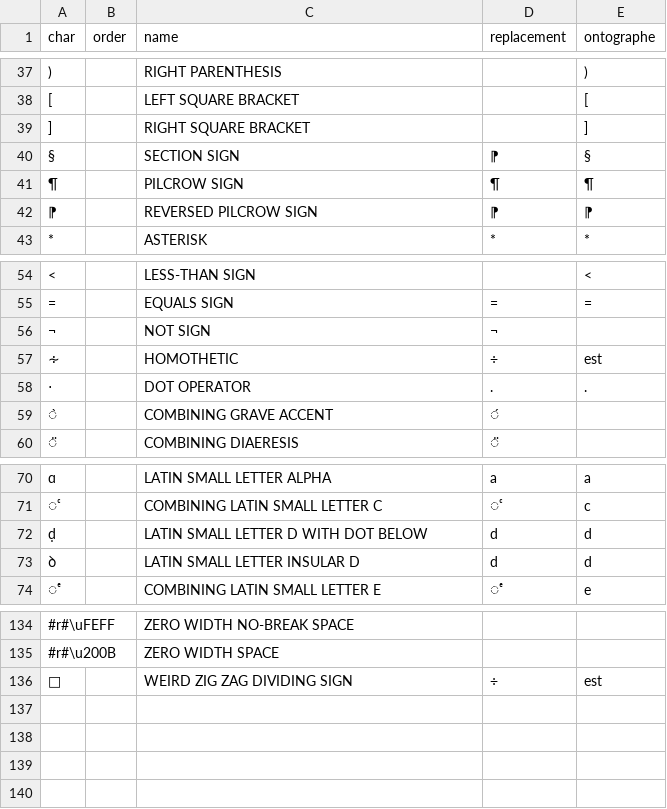
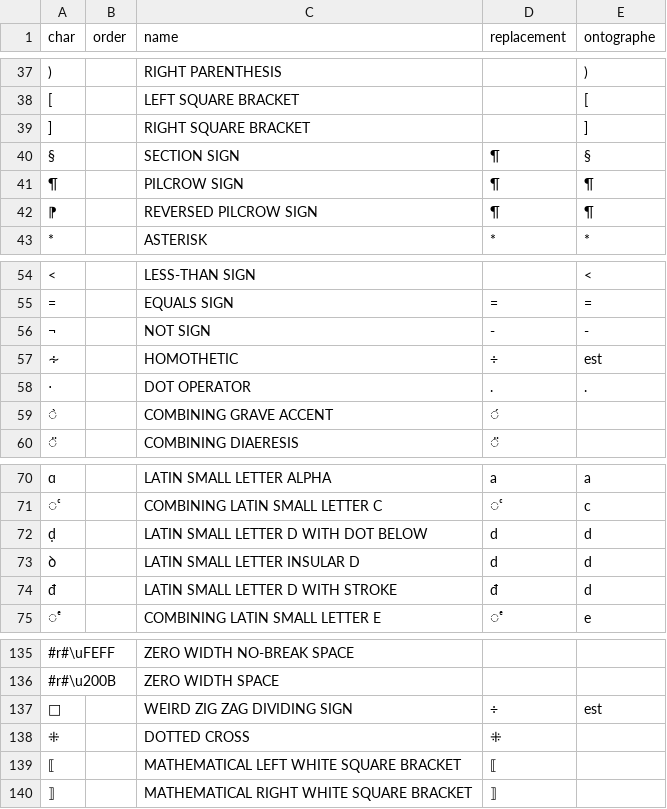
Before and after one commit to HTR-United/cremma-medieval, a CSV file: table.csv, drawn as a sheet; only a part is shown, gaps mark what is left out; the diff names each change by its address in the sheet, - before the commit and + after, or states it on an @@ line.

Commit message:
MAJ table + clavier

```diff
--- a/table.csv
+++ b/table.csv
-D40 (replacement): ⁋
+D40 (replacement): ¶
-D42 (replacement): ⁋
+D42 (replacement): ¶
-E42 (ontographe): ⁋
+E42 (ontographe): ¶
-D56 (replacement): ¬
+D56 (replacement): -
-E56 (ontographe): (empty)
+E56 (ontographe): -
+row 74: đ |  | LATIN SMALL LETTER D WITH STROKE | đ | d
+row 138: ⁜ |  | DOTTED CROSS | ⁜
+row 139: ⟦ |  | MATHEMATICAL LEFT WHITE SQUARE BRACKET | ⟦
+row 140: ⟧ |  | MATHEMATICAL RIGHT WHITE SQUARE BRACKET | ⟧
```
Also changed, not shown: 1 other file.
